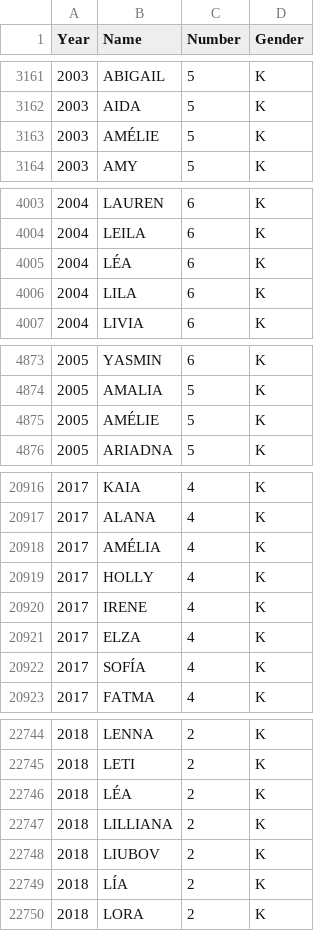
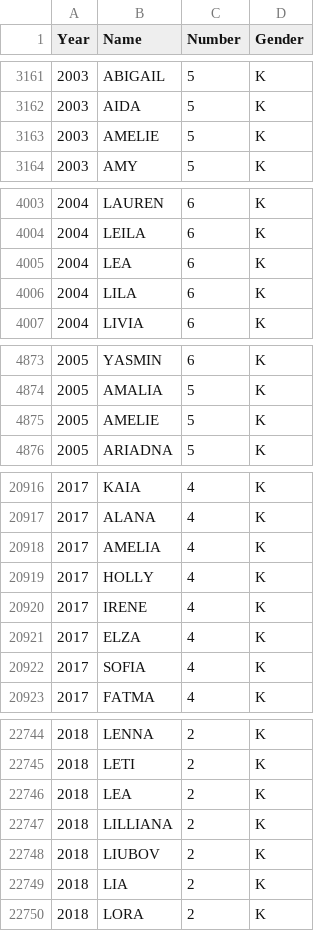
Before and after one commit to Famidore/GenerativeDataBases, a CSV file: generative_databases/data/Poland_all_first_last_names/Imiona_nadane_wPolsce_w_latach_2000-2019.csv, drawn as a sheet; only a part is shown, gaps mark what is left out; the diff covers the shown part only.

```diff
--- a/generative_databases/data/Poland_all_first_last_names/Imiona_nadane_wPolsce_w_latach_2000-2019.csv
+++ b/generative_databases/data/Poland_all_first_last_names/Imiona_nadane_wPolsce_w_latach_2000-2019.csv
@@ -3162,3 +3162,3 @@ Year,Name,Number,Gender
 2003,AIDA,5,K
-2003,AMÉLIE,5,K
+2003,AMELIE,5,K
 2003,AMY,5,K
@@ -4004,3 +4004,3 @@ Year,Name,Number,Gender
 2004,LEILA,6,K
-2004,LÉA,6,K
+2004,LEA,6,K
 2004,LILA,6,K
@@ -4874,3 +4874,3 @@ Year,Name,Number,Gender
 2005,AMALIA,5,K
-2005,AMÉLIE,5,K
+2005,AMELIE,5,K
 2005,ARIADNA,5,K
@@ -20917,3 +20917,3 @@ Year,Name,Number,Gender
 2017,ALANA,4,K
-2017,AMÉLIA,4,K
+2017,AMELIA,4,K
 2017,HOLLY,4,K
@@ -20921,3 +20921,3 @@ Year,Name,Number,Gender
 2017,ELZA,4,K
-2017,SOFÍA,4,K
+2017,SOFIA,4,K
 2017,FATMA,4,K
@@ -22745,6 +22745,6 @@ Year,Name,Number,Gender
 2018,LETI,2,K
-2018,LÉA,2,K
+2018,LEA,2,K
 2018,LILLIANA,2,K
 2018,LIUBOV,2,K
-2018,LÍA,2,K
+2018,LIA,2,K
 2018,LORA,2,K
```
Also changed, not shown: 152 edited cells elsewhere in this file, 3 other files.
